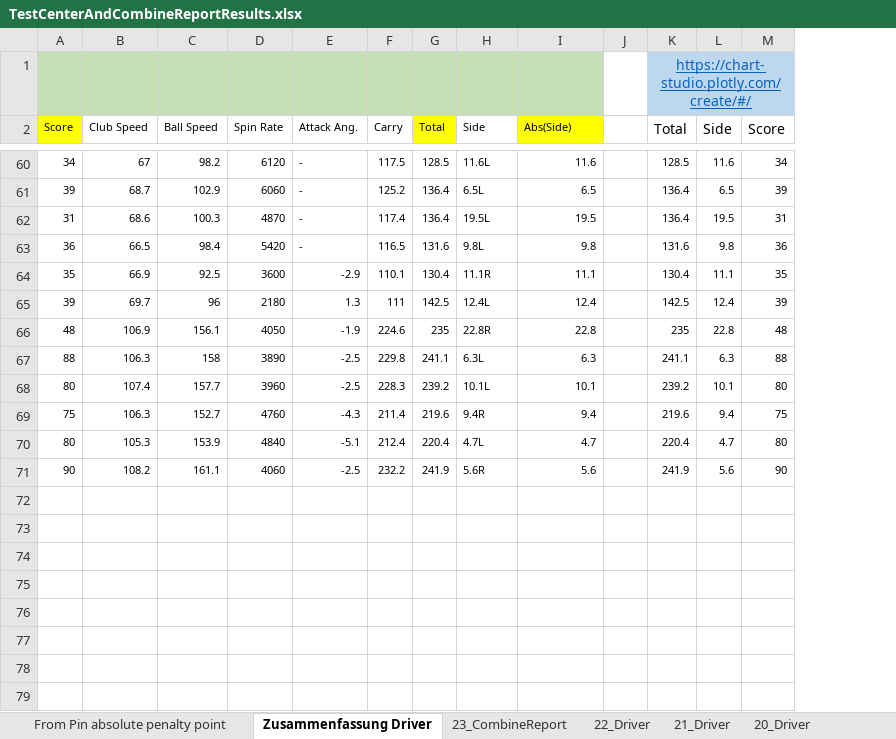
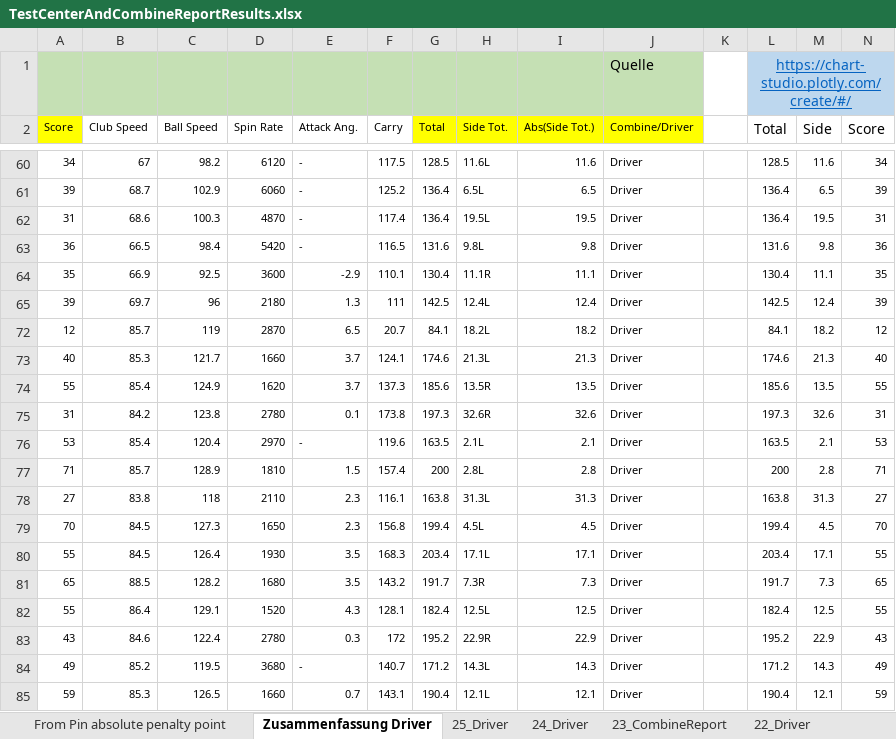
Before and after one commit to christianrehn/CombineTest, an Excel workbook: TrackmanData/TestCenterAndCombineReportResults.xlsx, sheet Zusammenfassung Driver, drawn as a sheet; only a part is shown, gaps mark what is left out; values as stored, in another font and other column widths than the file's, no borders; removed rows and columns are numbered as before the commit, all else as after; the diff covers the shown part only; the diff names each change by its address in the sheet, - before the commit and + after, or states it on an @@ line.

```diff
--- a/TrackmanData/TestCenterAndCombineReportResults.xlsx (sheet Zusammenfassung Driver)
+++ b/TrackmanData/TestCenterAndCombineReportResults.xlsx (sheet Zusammenfassung Driver)
+sheet tab: 25_Driver
+sheet tab: 24_Driver
+column J (Combine/Driver), row 1: Quelle; rows 60-65: all Driver
-H2: Side
+H2: Side Tot.
-H2 fill: none
+H2 fill: #FFFF00
-I2: Abs(Side)
+I2: Abs(Side Tot.)
-row 66: 48 | 106.9 | 156.1 | 4050 | -1.9 | 224.6 | 235 | 22.8R | 22.8 |  | 235 | 22.8 | 48
-row 67: 88 | 106.3 | 158 | 3890 | -2.5 | 229.8 | 241.1 | 6.3L | 6.3 |  | 241.1 | 6.3 | 88
-row 68: 80 | 107.4 | 157.7 | 3960 | -2.5 | 228.3 | 239.2 | 10.1L | 10.1 |  | 239.2 | 10.1 | 80
-row 69: 75 | 106.3 | 152.7 | 4760 | -4.3 | 211.4 | 219.6 | 9.4R | 9.4 |  | 219.6 | 9.4 | 75
-row 70: 80 | 105.3 | 153.9 | 4840 | -5.1 | 212.4 | 220.4 | 4.7L | 4.7 |  | 220.4 | 4.7 | 80
-row 71: 90 | 108.2 | 161.1 | 4060 | -2.5 | 232.2 | 241.9 | 5.6R | 5.6 |  | 241.9 | 5.6 | 90
+row 72: 12 | 85.7 | 119 | 2870 | 6.5 | 20.7 | 84.1 | 18.2L | 18.2 | Driver |  | 84.1 | 18.2 | 12
+row 73: 40 | 85.3 | 121.7 | 1660 | 3.7 | 124.1 | 174.6 | 21.3L | 21.3 | Driver |  | 174.6 | 21.3 | 40
+row 74: 55 | 85.4 | 124.9 | 1620 | 3.7 | 137.3 | 185.6 | 13.5R | 13.5 | Driver |  | 185.6 | 13.5 | 55
+row 75: 31 | 84.2 | 123.8 | 2780 | 0.1 | 173.8 | 197.3 | 32.6R | 32.6 | Driver |  | 197.3 | 32.6 | 31
+row 76: 53 | 85.4 | 120.4 | 2970 | - | 119.6 | 163.5 | 2.1L | 2.1 | Driver |  | 163.5 | 2.1 | 53
+row 77: 71 | 85.7 | 128.9 | 1810 | 1.5 | 157.4 | 200 | 2.8L | 2.8 | Driver |  | 200 | 2.8 | 71
+row 78: 27 | 83.8 | 118 | 2110 | 2.3 | 116.1 | 163.8 | 31.3L | 31.3 | Driver |  | 163.8 | 31.3 | 27
+row 79: 70 | 84.5 | 127.3 | 1650 | 2.3 | 156.8 | 199.4 | 4.5L | 4.5 | Driver |  | 199.4 | 4.5 | 70
+row 80: 55 | 84.5 | 126.4 | 1930 | 3.5 | 168.3 | 203.4 | 17.1L | 17.1 | Driver |  | 203.4 | 17.1 | 55
+row 81: 65 | 88.5 | 128.2 | 1680 | 3.5 | 143.2 | 191.7 | 7.3R | 7.3 | Driver |  | 191.7 | 7.3 | 65
+row 82: 55 | 86.4 | 129.1 | 1520 | 4.3 | 128.1 | 182.4 | 12.5L | 12.5 | Driver |  | 182.4 | 12.5 | 55
+row 83: 43 | 84.6 | 122.4 | 2780 | 0.3 | 172 | 195.2 | 22.9R | 22.9 | Driver |  | 195.2 | 22.9 | 43
+row 84: 49 | 85.2 | 119.5 | 3680 | - | 140.7 | 171.2 | 14.3L | 14.3 | Driver |  | 171.2 | 14.3 | 49
+row 85: 59 | 85.3 | 126.5 | 1660 | 0.7 | 143.1 | 190.4 | 12.1L | 12.1 | Driver |  | 190.4 | 12.1 | 59
```
Also changed, not shown: 24 added rows and 4 removed rows elsewhere in this sheet, hidden cells.
